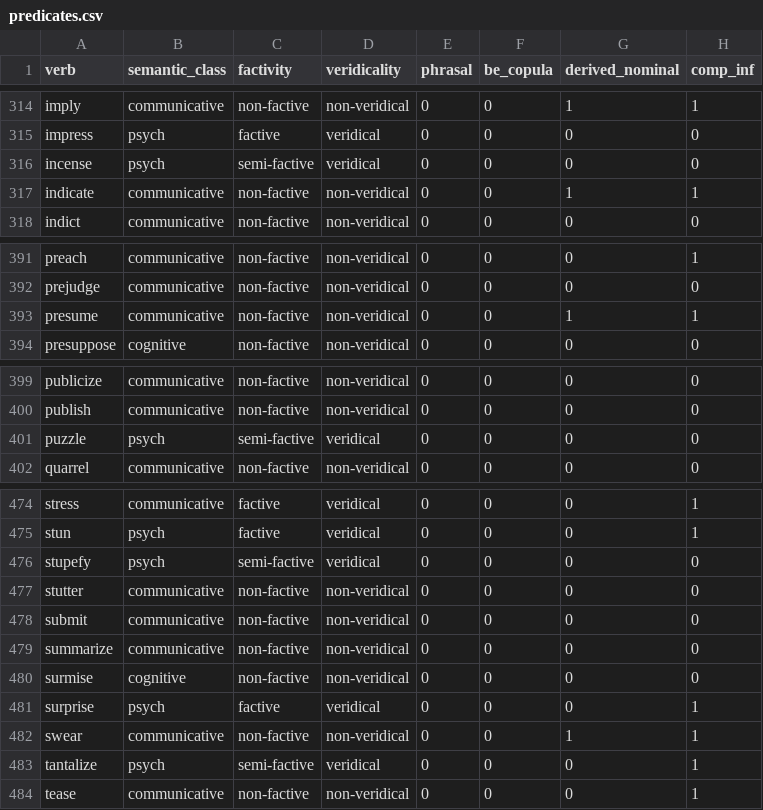
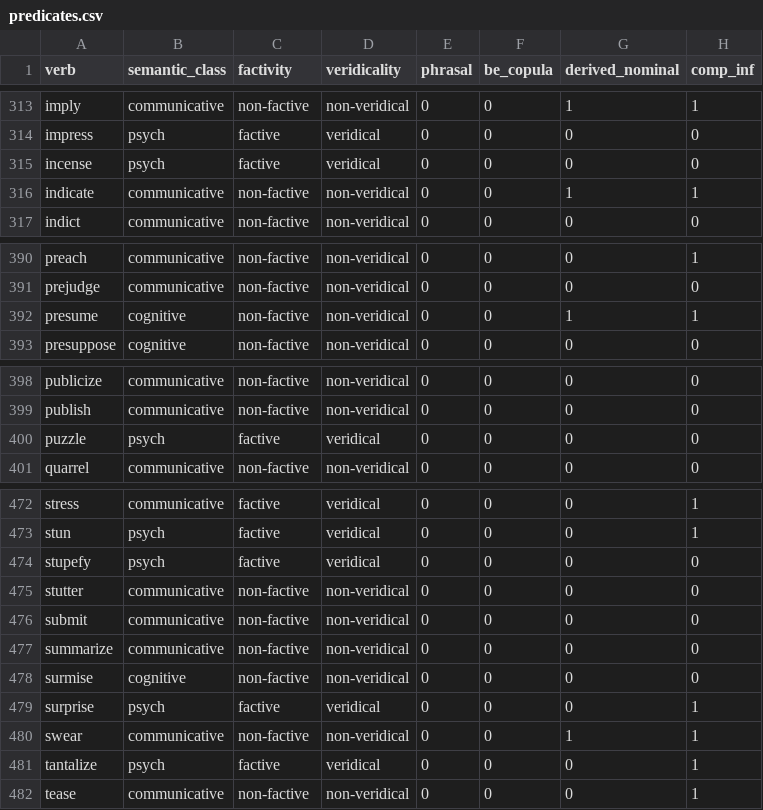
Before and after one commit to Vrier/clause-embedding-predicates, a CSV file: predicates.csv, drawn as a sheet; only a part is shown, gaps mark what is left out; addresses are those after the commit; the diff covers the shown part only; the diff names each change by its address in the sheet, - before the commit and + after, or states it on an @@ line.

```diff
--- a/predicates.csv
+++ b/predicates.csv
-C315 (factivity): semi-factive
+C315 (factivity): factive
-B392 (semantic_class): communicative
+B392 (semantic_class): cognitive
-C400 (factivity): semi-factive
+C400 (factivity): factive
-C474 (factivity): semi-factive
+C474 (factivity): factive
-C481 (factivity): semi-factive
+C481 (factivity): factive
```
Also changed, not shown: 2 removed rows and 12 edited cells elsewhere in this file.
